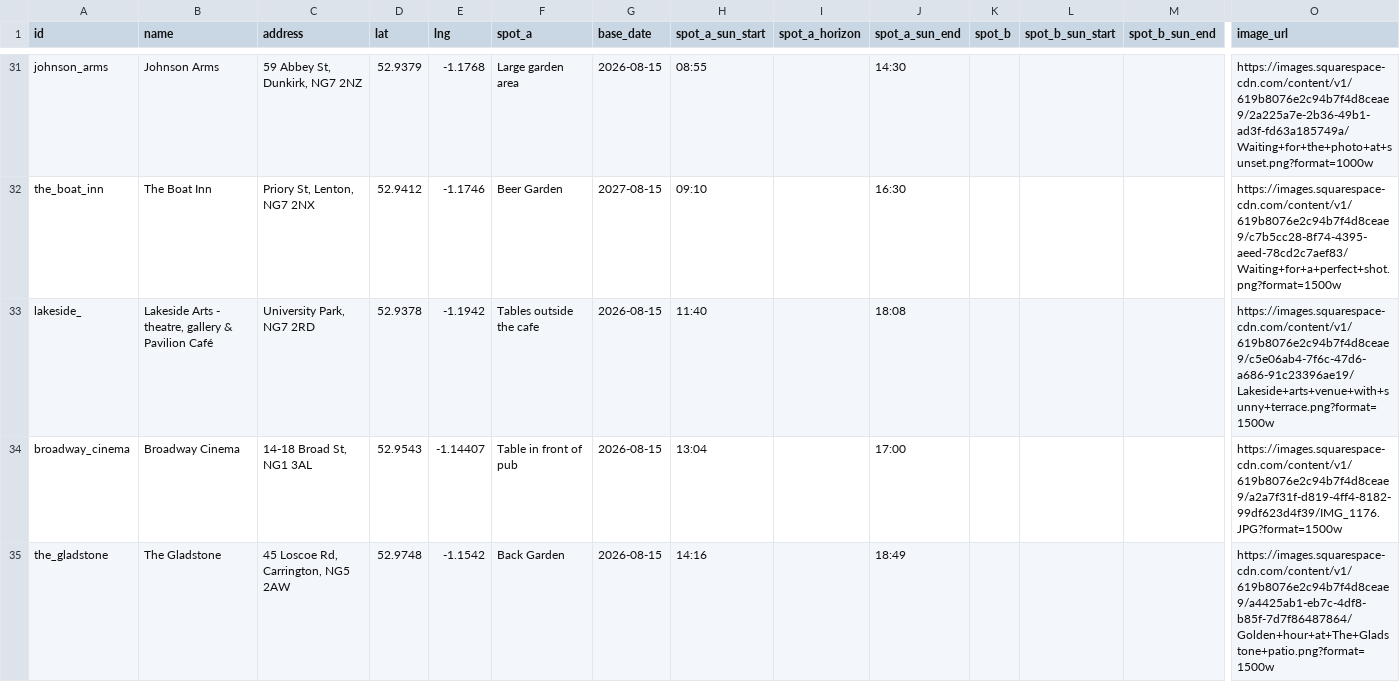
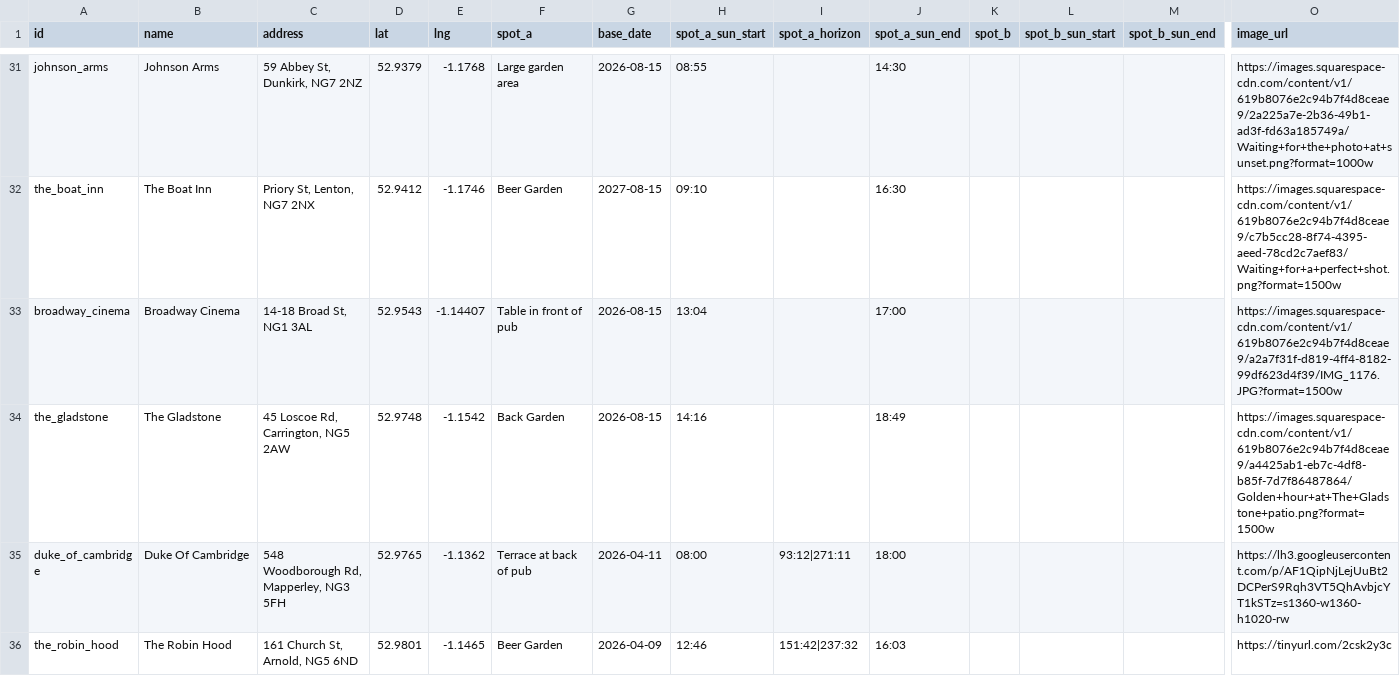
Before and after one commit to shawn845/DrinkingintheSun, a CSV file: app/public/data/pubs.csv, drawn as a sheet; only a part is shown, gaps mark what is left out; the shorter side is filled out with more unchanged rows; rows hold the shown columns only; the diff names each change by its address in the sheet, - before the commit and + after, or states it on an @@ line.

Commit message:
Update pubs/routes via admin tool

```diff
--- a/app/public/data/pubs.csv
+++ b/app/public/data/pubs.csv
-row 33: lakeside_ | Lakeside Arts - theatre, gallery & Pavilion Café | University Park, NG7 2RD | 52.9378 | -1.1942 | Tables outside the cafe | 2026-08-15 | 11:40 |  | 18:08 |  |  |  | https://images.squarespace-cdn.com/content/v1/619b8076e2c94b7f4d8ceae9/c5e06ab4-7f6c-47d6-a686-91c23396ae19/Lakeside+arts+venue+with+sunny+terrace.png?format=1500w
```
